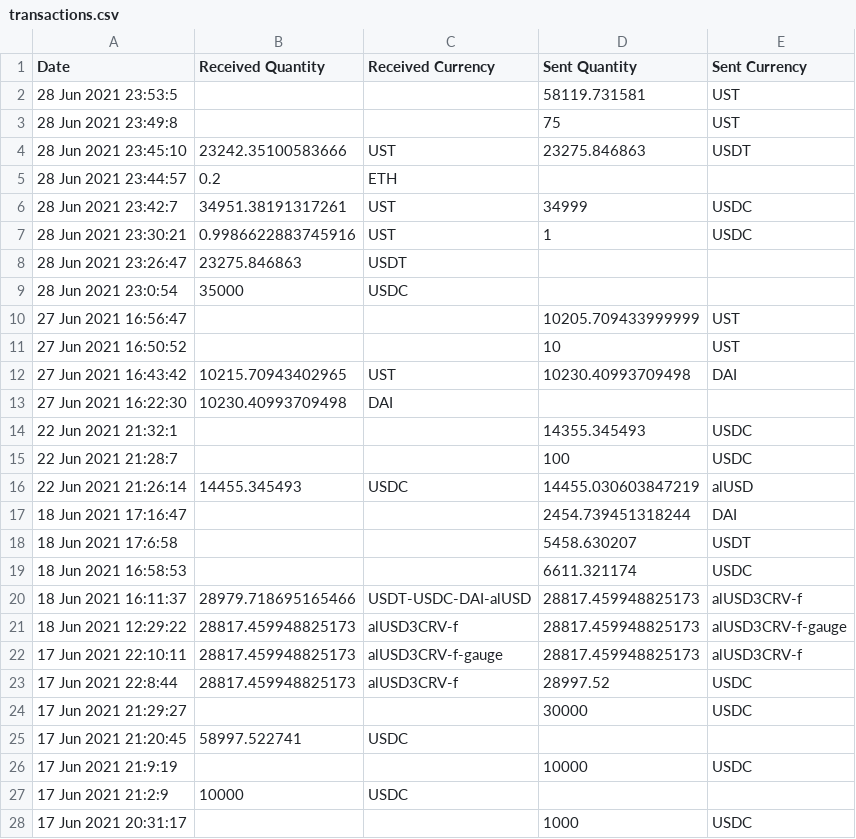
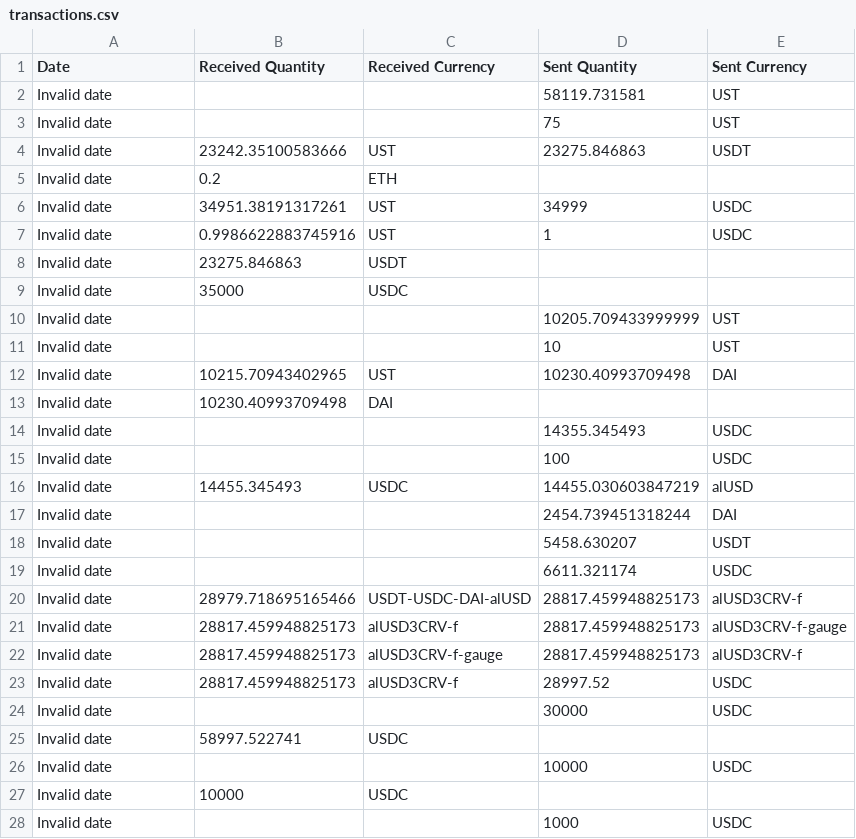
Before and after one commit to sachin-panayil/Crypto-Transactions, a CSV file: transactions.csv, drawn as a sheet; only a part is shown; the diff covers the shown part only.

```diff
--- a/transactions.csv
+++ b/transactions.csv
@@ -1,28 +1,28 @@
 Date,Received Quantity,Received Currency,Sent Quantity,Sent Currency
-28 Jun 2021 23:53:5,,,58119.731581,UST
-28 Jun 2021 23:49:8,,,75,UST
-28 Jun 2021 23:45:10,23242.35100583666,UST,23275.846863,USDT
-28 Jun 2021 23:44:57,0.2,ETH,,
-28 Jun 2021 23:42:7,34951.38191317261,UST,34999,USDC
-28 Jun 2021 23:30:21,0.9986622883745916,UST,1,USDC
-28 Jun 2021 23:26:47,23275.846863,USDT,,
-28 Jun 2021 23:0:54,35000,USDC,,
-27 Jun 2021 16:56:47,,,10205.709433999999,UST
-27 Jun 2021 16:50:52,,,10,UST
-27 Jun 2021 16:43:42,10215.70943402965,UST,10230.40993709498,DAI
-27 Jun 2021 16:22:30,10230.40993709498,DAI,,
-22 Jun 2021 21:32:1,,,14355.345493,USDC
-22 Jun 2021 21:28:7,,,100,USDC
-22 Jun 2021 21:26:14,14455.345493,USDC,14455.030603847219,alUSD
-18 Jun 2021 17:16:47,,,2454.739451318244,DAI
-18 Jun 2021 17:6:58,,,5458.630207,USDT
-18 Jun 2021 16:58:53,,,6611.321174,USDC
-18 Jun 2021 16:11:37,28979.718695165466,USDT-USDC-DAI-alUSD,28817.459948825173,alUSD3CRV-f
-18 Jun 2021 12:29:22,28817.459948825173,alUSD3CRV-f,28817.459948825173,alUSD3CRV-f-gauge
-17 Jun 2021 22:10:11,28817.459948825173,alUSD3CRV-f-gauge,28817.459948825173,alUSD3CRV-f
-17 Jun 2021 22:8:44,28817.459948825173,alUSD3CRV-f,28997.52,USDC
-17 Jun 2021 21:29:27,,,30000,USDC
-17 Jun 2021 21:20:45,58997.522741,USDC,,
-17 Jun 2021 21:9:19,,,10000,USDC
-17 Jun 2021 21:2:9,10000,USDC,,
-17 Jun 2021 20:31:17,,,1000,USDC
+Invalid date,,,58119.731581,UST
+Invalid date,,,75,UST
+Invalid date,23242.35100583666,UST,23275.846863,USDT
+Invalid date,0.2,ETH,,
+Invalid date,34951.38191317261,UST,34999,USDC
+Invalid date,0.9986622883745916,UST,1,USDC
+Invalid date,23275.846863,USDT,,
+Invalid date,35000,USDC,,
+Invalid date,,,10205.709433999999,UST
+Invalid date,,,10,UST
+Invalid date,10215.70943402965,UST,10230.40993709498,DAI
+Invalid date,10230.40993709498,DAI,,
+Invalid date,,,14355.345493,USDC
+Invalid date,,,100,USDC
+Invalid date,14455.345493,USDC,14455.030603847219,alUSD
+Invalid date,,,2454.739451318244,DAI
+Invalid date,,,5458.630207,USDT
+Invalid date,,,6611.321174,USDC
+Invalid date,28979.718695165466,USDT-USDC-DAI-alUSD,28817.459948825173,alUSD3CRV-f
+Invalid date,28817.459948825173,alUSD3CRV-f,28817.459948825173,alUSD3CRV-f-gauge
+Invalid date,28817.459948825173,alUSD3CRV-f-gauge,28817.459948825173,alUSD3CRV-f
+Invalid date,28817.459948825173,alUSD3CRV-f,28997.52,USDC
+Invalid date,,,30000,USDC
+Invalid date,58997.522741,USDC,,
+Invalid date,,,10000,USDC
+Invalid date,10000,USDC,,
+Invalid date,,,1000,USDC
```
Also changed, not shown: 2 edited cells elsewhere in this file, 4 other files.
